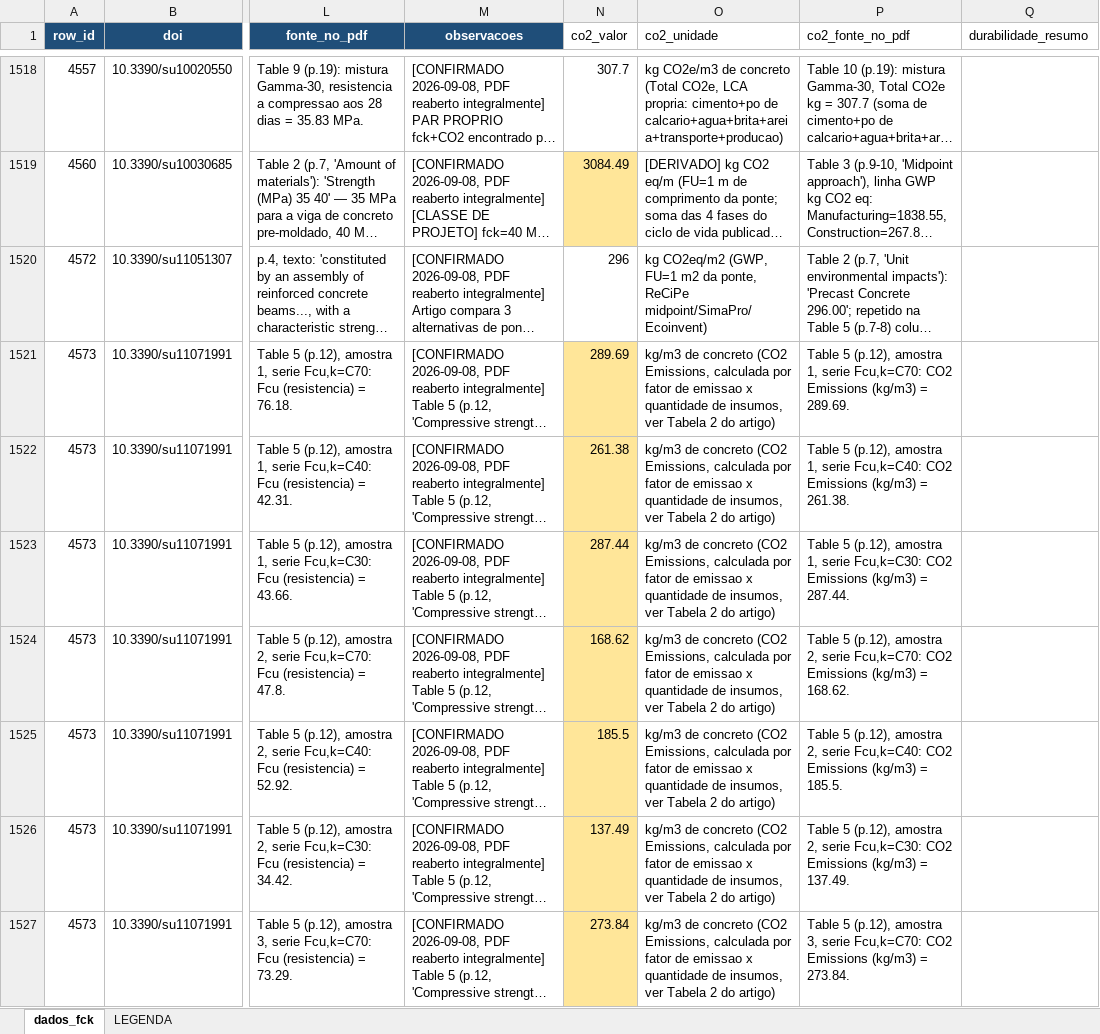
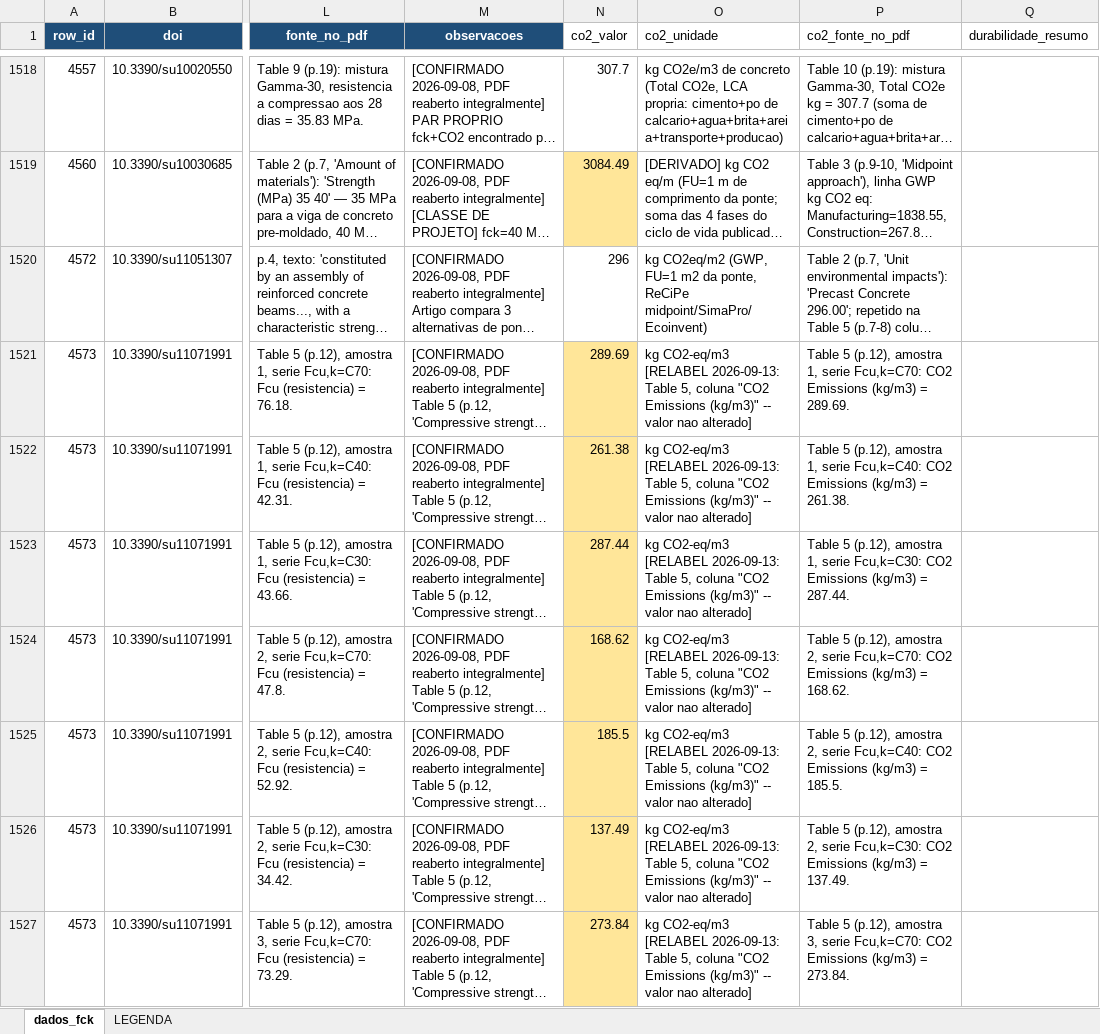
Before and after one commit to kielima/revisao-sistematica-literatura, an Excel workbook: meta_analysis_base.xlsx, sheet dados_fck, drawn as a sheet; only a part is shown, gaps mark what is left out; long unchanged cells end in …; values as stored, in another font and other column widths than the file's, no borders; the diff covers the shown part only; the diff names each change by its address in the sheet, - before the commit and + after, or states it on an @@ line.

```diff
--- a/meta_analysis_base.xlsx (sheet dados_fck)
+++ b/meta_analysis_base.xlsx (sheet dados_fck)
-O1521:O1527 (co2_unidade): kg/m3 de concreto (CO2 Emissions, calculada por fator de emissao x quantidade de insumos, ver Tabela 2 do artigo)
+O1521:O1527 (co2_unidade): kg CO2-eq/m3 [RELABEL 2026-09-13: Table 5, coluna "CO2 Emissions (kg/m3)" -- valor nao alterado]
```
Also changed, not shown: 241 edited cells elsewhere in this sheet.
